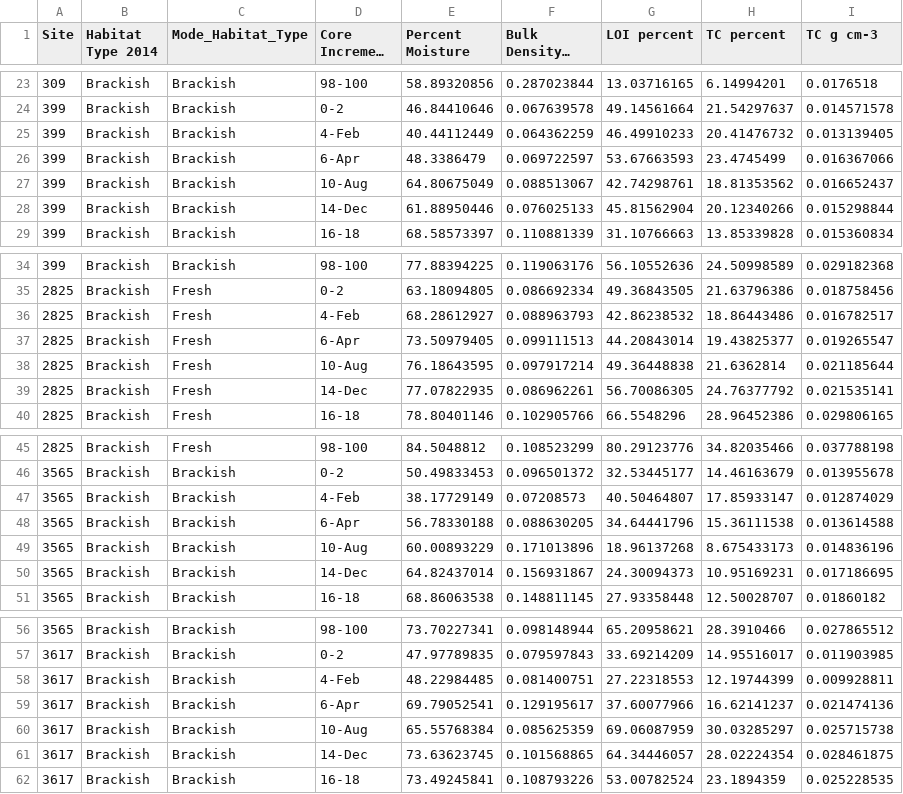
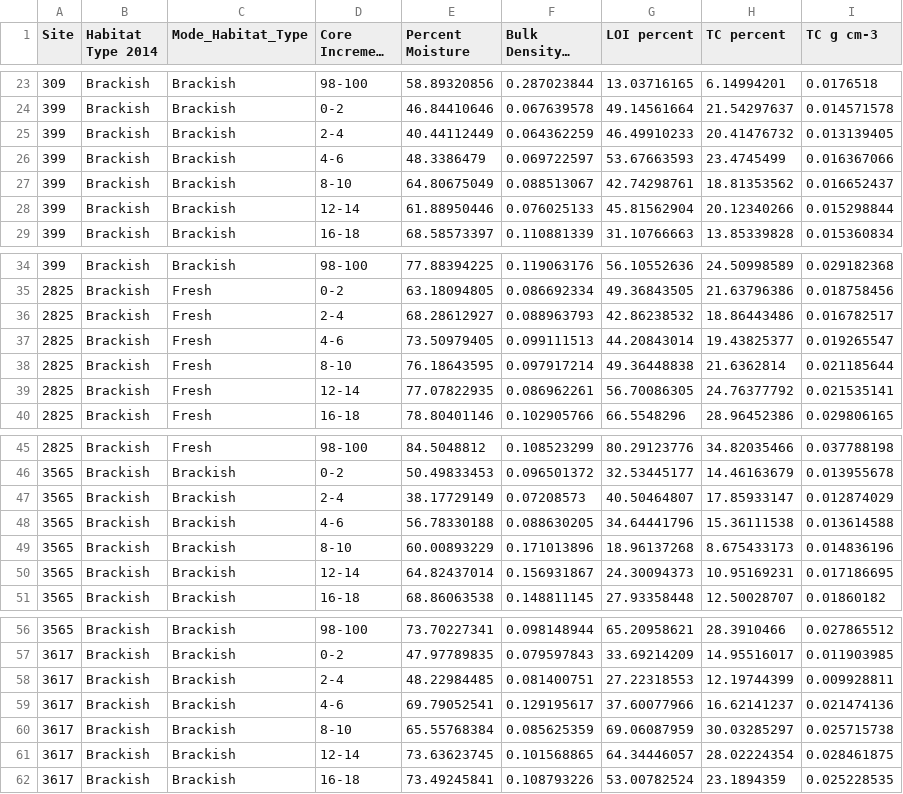
Before and after one commit to ericward/LandCarbonER73, a CSV file: LUCAS_Soil_Cores_ER73_Baustian_201906.csv, drawn as a sheet; only a part is shown, gaps mark what is left out; long unchanged cells end in …; the diff covers the shown part only; the diff names each change by its address in the sheet, - before the commit and + after, or states it on an @@ line.

```diff
--- a/LUCAS_Soil_Cores_ER73_Baustian_201906.csv
+++ b/LUCAS_Soil_Cores_ER73_Baustian_201906.csv
-D25 (Core Increment cm): 4-Feb
+D25 (Core Increment cm): 2-4
-D26 (Core Increment cm): 6-Apr
+D26 (Core Increment cm): 4-6
-D27 (Core Increment cm): 10-Aug
+D27 (Core Increment cm): 8-10
-D28 (Core Increment cm): 14-Dec
+D28 (Core Increment cm): 12-14
-D36 (Core Increment cm): 4-Feb
+D36 (Core Increment cm): 2-4
-D37 (Core Increment cm): 6-Apr
+D37 (Core Increment cm): 4-6
-D38 (Core Increment cm): 10-Aug
+D38 (Core Increment cm): 8-10
-D39 (Core Increment cm): 14-Dec
+D39 (Core Increment cm): 12-14
-D47 (Core Increment cm): 4-Feb
+D47 (Core Increment cm): 2-4
-D48 (Core Increment cm): 6-Apr
+D48 (Core Increment cm): 4-6
-D49 (Core Increment cm): 10-Aug
+D49 (Core Increment cm): 8-10
-D50 (Core Increment cm): 14-Dec
+D50 (Core Increment cm): 12-14
-D58 (Core Increment cm): 4-Feb
+D58 (Core Increment cm): 2-4
-D59 (Core Increment cm): 6-Apr
+D59 (Core Increment cm): 4-6
-D60 (Core Increment cm): 10-Aug
+D60 (Core Increment cm): 8-10
-D61 (Core Increment cm): 14-Dec
+D61 (Core Increment cm): 12-14
```
Also changed, not shown: 78 edited cells elsewhere in this file, 2 other files.
